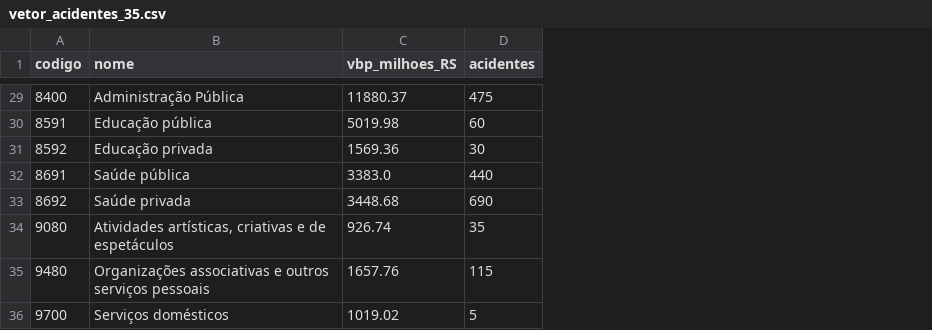
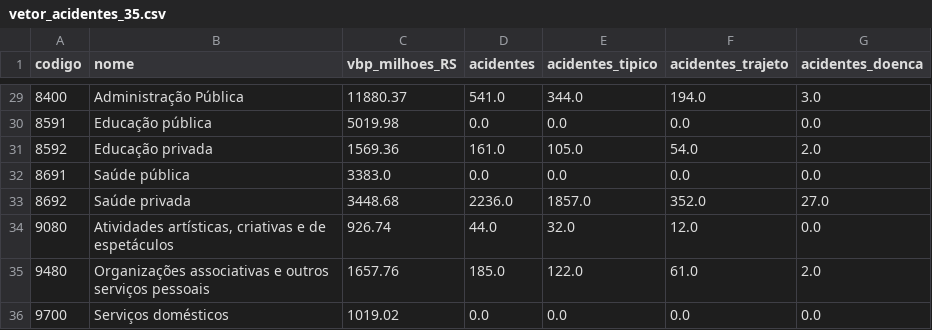
Before and after one commit to fcarva/acidente.io, a CSV file: data/processed/vetor_acidentes_35.csv, drawn as a sheet; only a part is shown, gaps mark what is left out; the diff covers the shown part only; the diff names each change by its address in the sheet, - before the commit and + after, or states it on an @@ line.

```diff
--- a/data/processed/vetor_acidentes_35.csv
+++ b/data/processed/vetor_acidentes_35.csv
+column E (acidentes_tipico), rows 29-36: 344.0 | 0.0 | 105.0 | 0.0 | 1857.0 | 32.0 | 122.0 | 0.0
+column F (acidentes_trajeto), rows 29-36: 194.0 | 0.0 | 54.0 | 0.0 | 352.0 | 12.0 | 61.0 | 0.0
+column G (acidentes_doenca), rows 29-36: 3.0 | 0.0 | 2.0 | 0.0 | 27.0 | 0.0 | 2.0 | 0.0
-D29 (acidentes): 475
+D29 (acidentes): 541.0
-D30 (acidentes): 60
+D30 (acidentes): 0.0
-D31 (acidentes): 30
+D31 (acidentes): 161.0
-D32 (acidentes): 440
+D32 (acidentes): 0.0
-D33 (acidentes): 690
+D33 (acidentes): 2236.0
-D34 (acidentes): 35
+D34 (acidentes): 44.0
-D35 (acidentes): 115
+D35 (acidentes): 185.0
-D36 (acidentes): 5
+D36 (acidentes): 0.0
```
Also changed, not shown: 27 edited cells elsewhere in this file, 6 other files.
